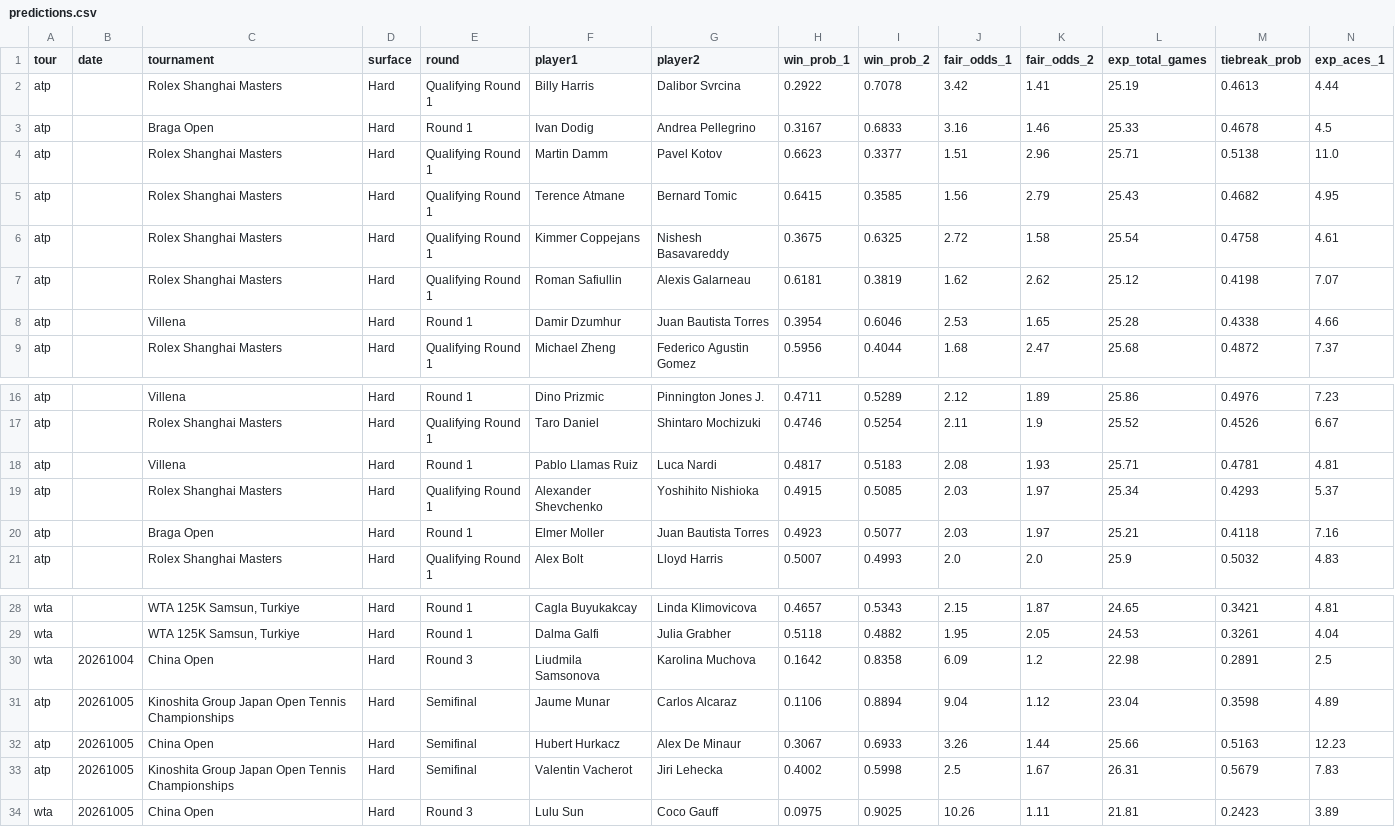
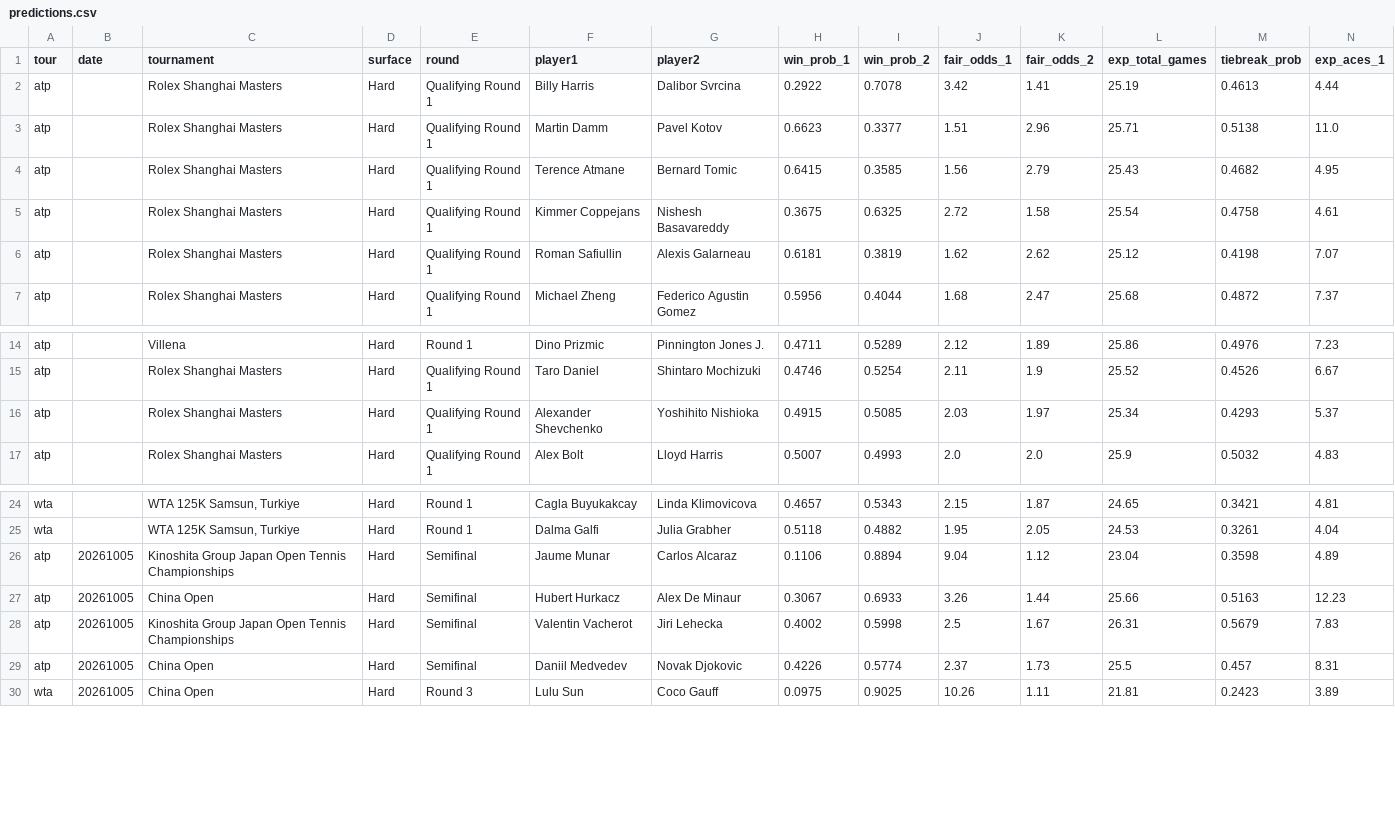
Before and after one commit to DanielTomaro13/Tennis-Modelling, a CSV file: reports/predictions.csv, drawn as a sheet; only a part is shown, gaps mark what is left out; removed rows and columns are numbered as before the commit, all else as after; rows hold the shown columns only; the diff names each change by its address in the sheet, - before the commit and + after, or states it on an @@ line.

```diff
--- a/reports/predictions.csv
+++ b/reports/predictions.csv
-row 3: atp |  | Braga Open | Hard | Round 1 | Ivan Dodig | Andrea Pellegrino | 0.3167 | 0.6833 | 3.16 | 1.46 | 25.33 | 0.4678 | 4.5
-row 8: atp |  | Villena | Hard | Round 1 | Damir Dzumhur | Juan Bautista Torres | 0.3954 | 0.6046 | 2.53 | 1.65 | 25.28 | 0.4338 | 4.66
-row 18: atp |  | Villena | Hard | Round 1 | Pablo Llamas Ruiz | Luca Nardi | 0.4817 | 0.5183 | 2.08 | 1.93 | 25.71 | 0.4781 | 4.81
-row 20: atp |  | Braga Open | Hard | Round 1 | Elmer Moller | Juan Bautista Torres | 0.4923 | 0.5077 | 2.03 | 1.97 | 25.21 | 0.4118 | 7.16
-row 30: wta | 20261004 | China Open | Hard | Round 3 | Liudmila Samsonova | Karolina Muchova | 0.1642 | 0.8358 | 6.09 | 1.2 | 22.98 | 0.2891 | 2.5
+row 29: atp | 20261005 | China Open | Hard | Semifinal | Daniil Medvedev | Novak Djokovic | 0.4226 | 0.5774 | 2.37 | 1.73 | 25.5 | 0.457 | 8.31
```
Also changed, not shown: data/fixtures.csv, 3 other files.
